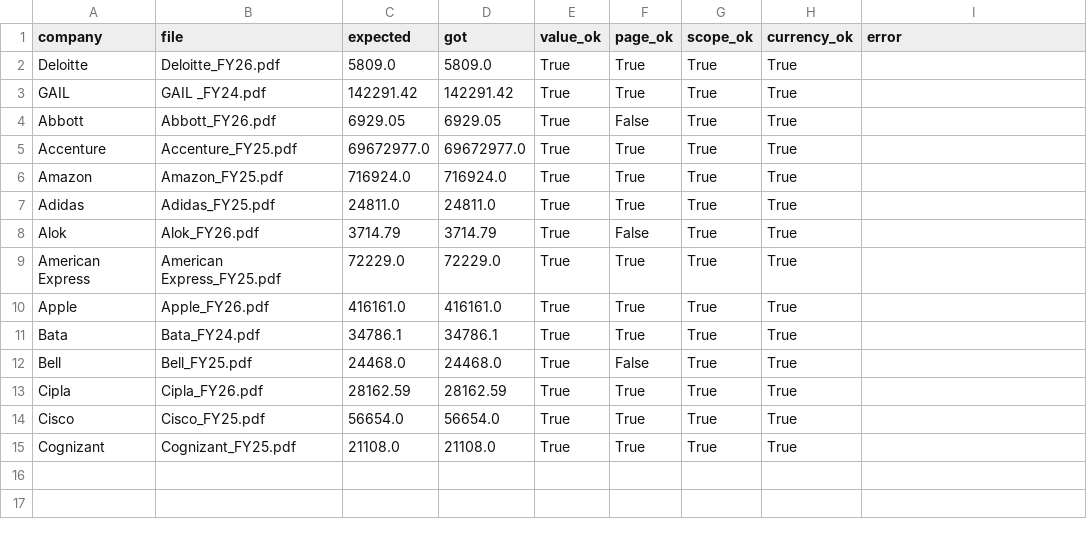
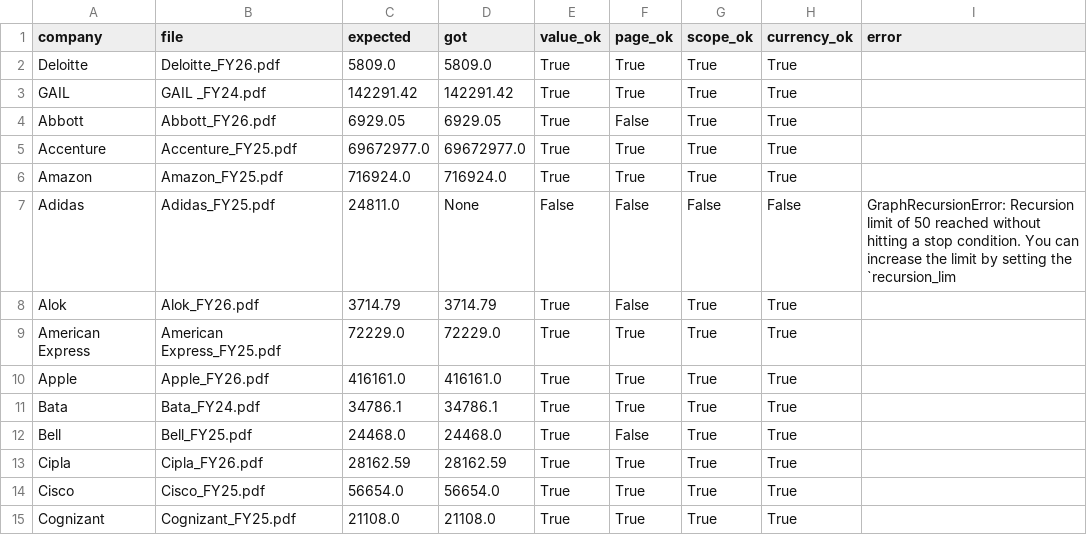
Before and after one commit to AnukritiArya12/Revenue_Agent, a CSV file: eval_results.csv, drawn as a sheet.

```diff
--- a/eval_results.csv
+++ b/eval_results.csv
@@ -6,3 +6,3 @@ Accenture,Accenture_FY25.pdf,69672977.0,69672977.0,True,True,True,True,
 Amazon,Amazon_FY25.pdf,716924.0,716924.0,True,True,True,True,
-Adidas,Adidas_FY25.pdf,24811.0,24811.0,True,True,True,True,
+Adidas,Adidas_FY25.pdf,24811.0,None,False,False,False,False,GraphRecursionError: Recursion limit of 50 reached without hitting a stop condition. You can increase the limit by setting the `recursion_lim
 Alok,Alok_FY26.pdf,3714.79,3714.79,True,False,True,True,
```
Also changed, not shown: 8 other files.
